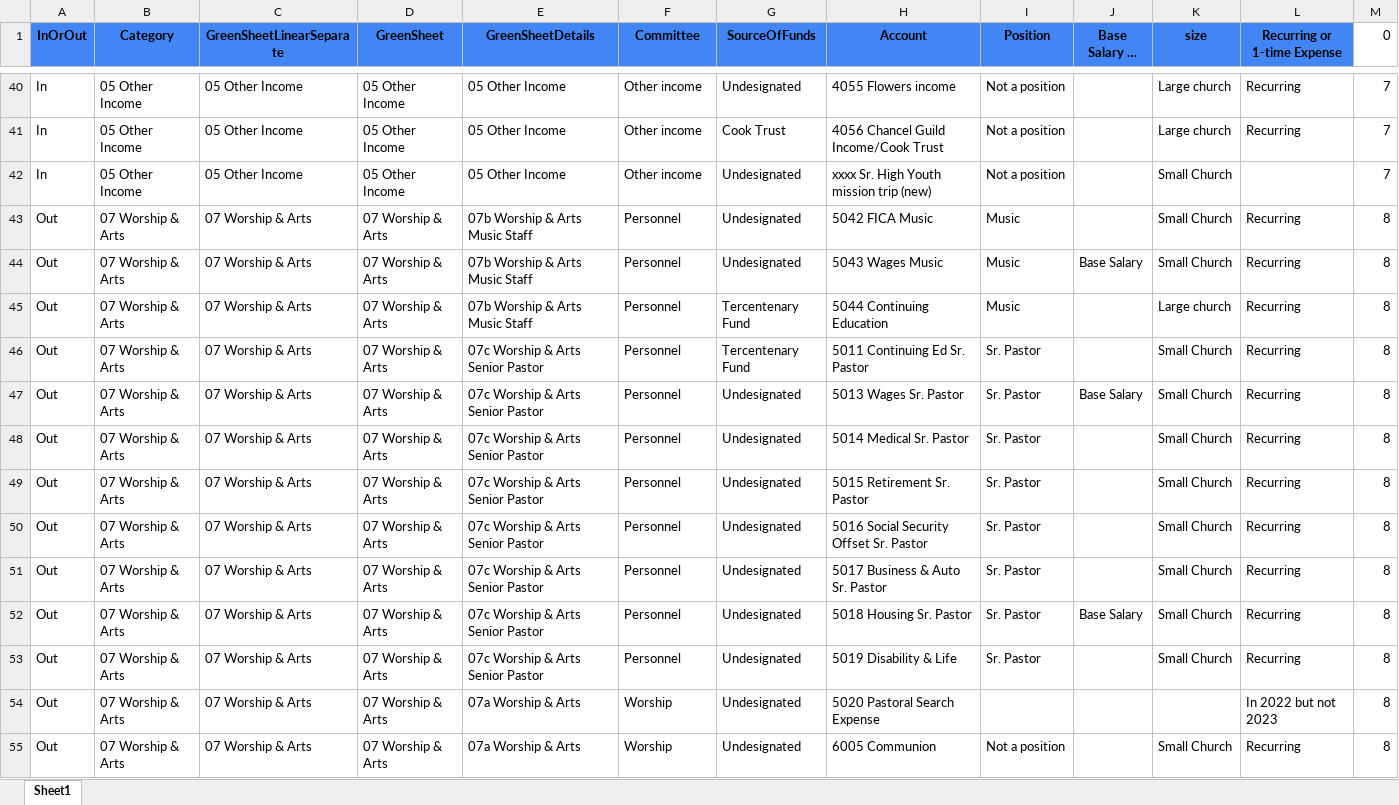
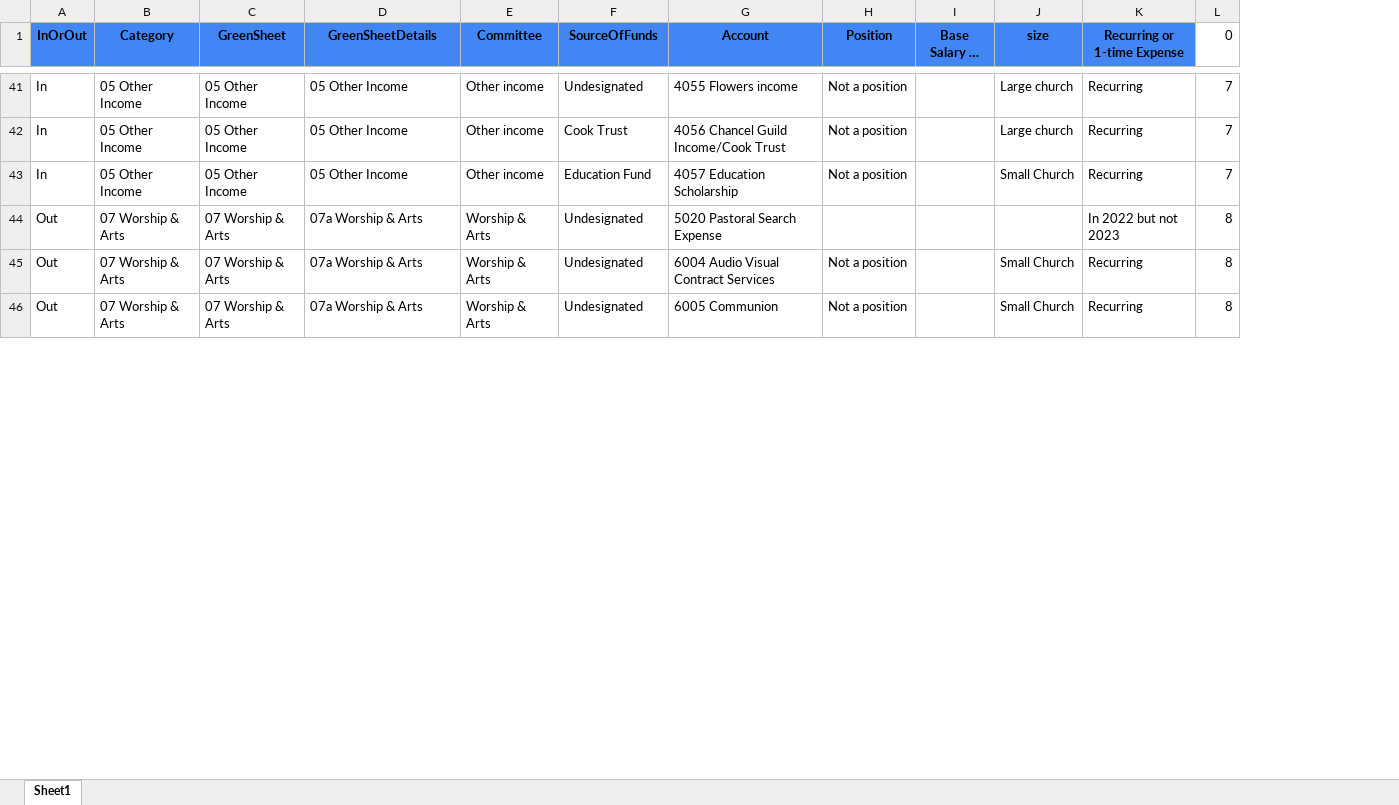
Before and after one commit to dhjelmar/budget, an Excel workbook: input_files/map.xlsx, sheet Sheet1, drawn as a sheet; only a part is shown, gaps mark what is left out; long unchanged cells end in …; values as stored, in another font and other column widths than the file's, no borders; conditional formats not drawn; removed rows and columns are numbered as before the commit, all else as after; the diff covers the shown part only; the diff names each change by its address in the sheet, - before the commit and + after, or states it on an @@ line.

Commit message:
updated

```diff
--- a/input_files/map.xlsx (sheet Sheet1)
+++ b/input_files/map.xlsx (sheet Sheet1)
-column C (GreenSheetLinearSeparate), rows 40-42: all 05 Other Income; row 48: 07 Worship & Arts; row 50: 07 Worship & Arts; row 55: 07 Worship & Arts
-F43 (SourceOfFunds): Undesignated
+F43 (SourceOfFunds): Education Fund
-G43 (Account): xxxx Sr. High Youth mission trip (new)
+G43 (Account): 4057 Education Scholarship
-K43 (Recurring or 1-time Expense): (empty)
+K43 (Recurring or 1-time Expense): Recurring
-row 43: Out | 07 Worship & Arts | 07 Worship & Arts | 07 Worship & Arts | 07b Worship & Arts Music Staff | Personnel | Undesignated | 5042 FICA Music | Music |  | Small Church | Recurring | 8
-row 44: Out | 07 Worship & Arts | 07 Worship & Arts | 07 Worship & Arts | 07b Worship & Arts Music Staff | Personnel | Undesignated | 5043 Wages Music | Music | Base Salary | Small Church | Recurring | 8
-row 45: Out | 07 Worship & Arts | 07 Worship & Arts | 07 Worship & Arts | 07b Worship & Arts Music Staff | Personnel | Tercentenary Fund | 5044 Continuing Education | Music |  | Large church | Recurring | 8
-row 46: Out | 07 Worship & Arts | 07 Worship & Arts | 07 Worship & Arts | 07c Worship & Arts Senior Pastor | Personnel | Tercentenary Fund | 5011 Continuing Ed Sr. Pastor | Sr. Pastor |  | Small Church | Recurring | 8
-row 47: Out | 07 Worship & Arts | 07 Worship & Arts | 07 Worship & Arts | 07c Worship & Arts Senior Pastor | Personnel | Undesignated | 5013 Wages Sr. Pastor | Sr. Pastor | Base Salary | Small Church | Recurring | 8
-D44 (GreenSheetDetails): 07c Worship & Arts Senior Pastor
+D44 (GreenSheetDetails): 07a Worship & Arts
-E44 (Committee): Personnel
+E44 (Committee): Worship & Arts
-G44 (Account): 5014 Medical Sr. Pastor
+G44 (Account): 5020 Pastoral Search Expense
-H44 (Position): Sr. Pastor
+H44 (Position): (empty)
-J44 (size): Small Church
+J44 (size): (empty)
-K44 (Recurring or 1-time Expense): Recurring
+K44 (Recurring or 1-time Expense): In 2022 but not 2023
-row 49: Out | 07 Worship & Arts | 07 Worship & Arts | 07 Worship & Arts | 07c Worship & Arts Senior Pastor | Personnel | Undesignated | 5015 Retirement Sr. Pastor | Sr. Pastor |  | Small Church | Recurring | 8
-D45 (GreenSheetDetails): 07c Worship & Arts Senior Pastor
+D45 (GreenSheetDetails): 07a Worship & Arts
-E45 (Committee): Personnel
+E45 (Committee): Worship & Arts
-G45 (Account): 5016 Social Security Offset Sr. Pastor
+G45 (Account): 6004 Audio Visual Contract Services
-H45 (Position): Sr. Pastor
+H45 (Position): Not a position
-row 51: Out | 07 Worship & Arts | 07 Worship & Arts | 07 Worship & Arts | 07c Worship & Arts Senior Pastor | Personnel | Undesignated | 5017 Business & Auto Sr. Pastor | Sr. Pastor |  | Small Church | Recurring | 8
-row 52: Out | 07 Worship & Arts | 07 Worship & Arts | 07 Worship & Arts | 07c Worship & Arts Senior Pastor | Personnel | Undesignated | 5018 Housing Sr. Pastor | Sr. Pastor | Base Salary | Small Church | Recurring | 8
-row 53: Out | 07 Worship & Arts | 07 Worship & Arts | 07 Worship & Arts | 07c Worship & Arts Senior Pastor | Personnel | Undesignated | 5019 Disability & Life | Sr. Pastor |  | Small Church | Recurring | 8
-row 54: Out | 07 Worship & Arts | 07 Worship & Arts | 07 Worship & Arts | 07a Worship & Arts | Worship | Undesignated | 5020 Pastoral Search Expense |  |  |  | In 2022 but not 2023 | 8
-E46 (Committee): Worship
+E46 (Committee): Worship & Arts
```
Also changed, not shown: 33 added rows, 15 removed rows, 4 moved rows and 183 edited cells elsewhere in this sheet, formulas that keep their value.
